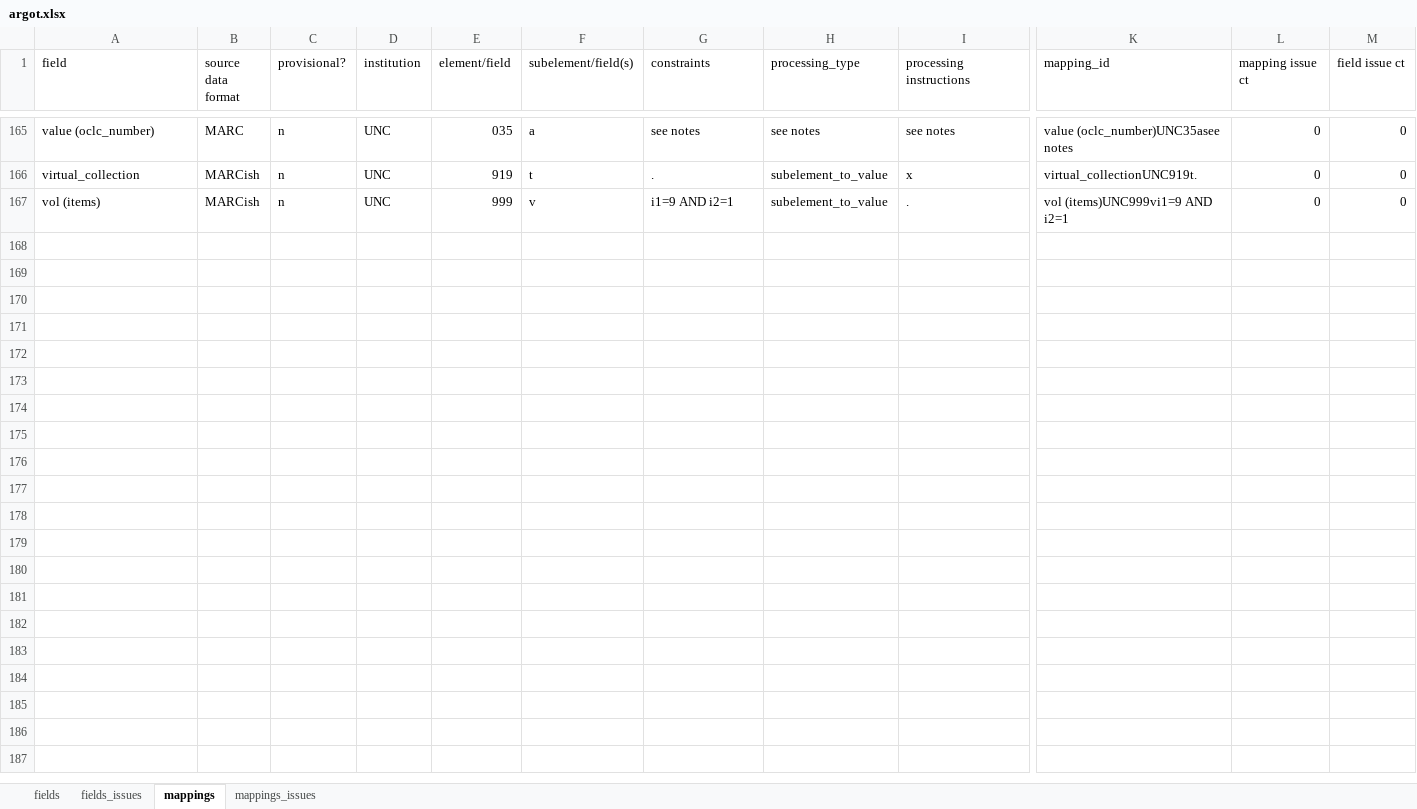
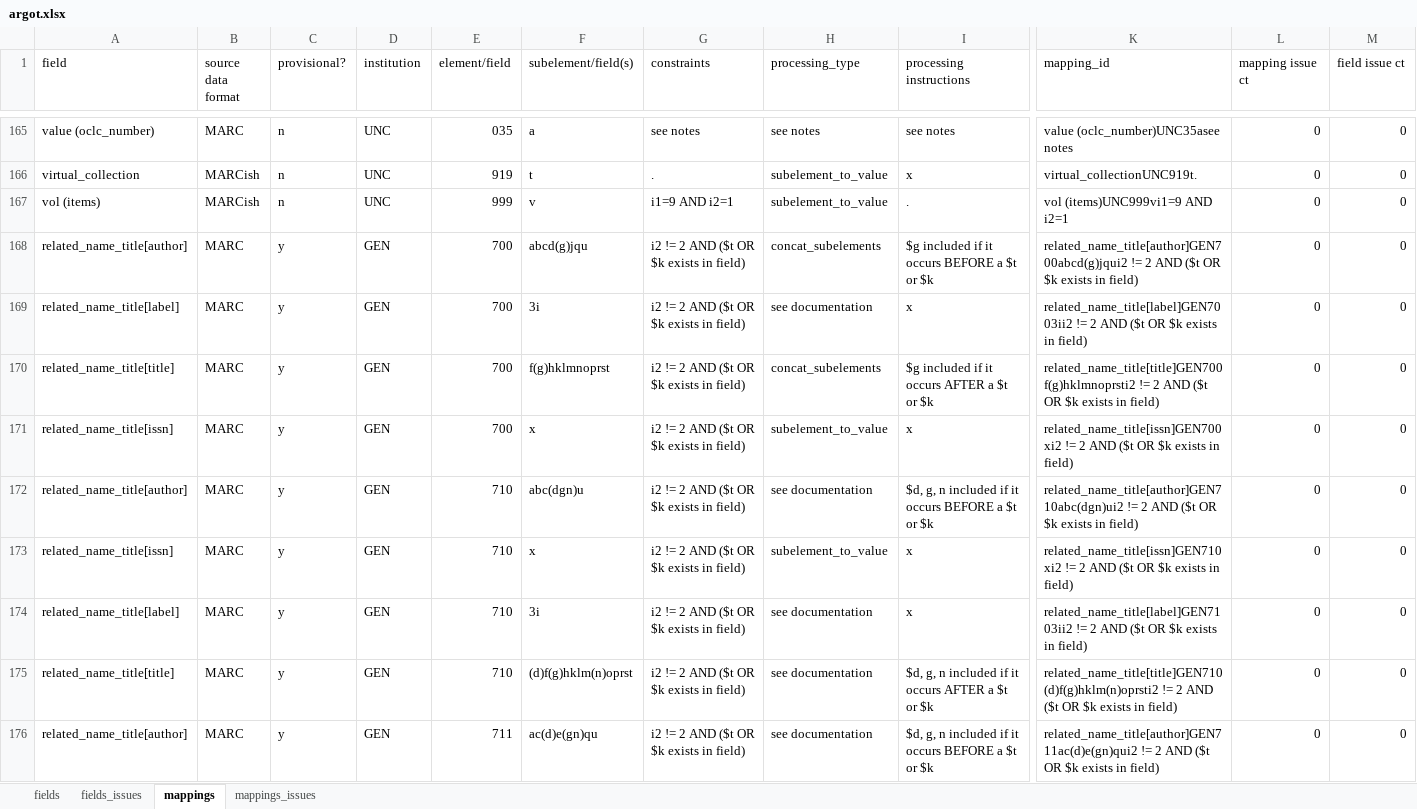
Before and after one commit to trln/data-documentation, an Excel workbook: argot/argot.xlsx, sheet mappings, drawn as a sheet; only a part is shown, gaps mark what is left out; values as stored, in another font and other column widths than the file's, no borders; conditional formats and table styles not drawn; rows hold the shown columns only; the diff covers the shown part only; the diff names each change by its address in the sheet, - before the commit and + after, or states it on an @@ line.

Commit message:
work on related_x

```diff
--- a/argot/argot.xlsx (sheet mappings)
+++ b/argot/argot.xlsx (sheet mappings)
+row 168: related_name_title[author] | MARC | y | GEN | 700 | abcd(g)jqu | i2 != 2 AND ($t OR $k exists in field) | concat_subelements | $g included if it occurs BEFORE a $t or $k | related_name_title[author]GEN700abcd(g)jqui2 != 2 AND ($t OR $k exists in field) | 0 | 0
+row 169: related_name_title[label] | MARC | y | GEN | 700 | 3i | i2 != 2 AND ($t OR $k exists in field) | see documentation | x | related_name_title[label]GEN7003ii2 != 2 AND ($t OR $k exists in field) | 0 | 0
+row 170: related_name_title[title] | MARC | y | GEN | 700 | f(g)hklmnoprst | i2 != 2 AND ($t OR $k exists in field) | concat_subelements | $g included if it occurs AFTER a $t or $k | related_name_title[title]GEN700f(g)hklmnoprsti2 != 2 AND ($t OR $k exists in field) | 0 | 0
+row 171: related_name_title[issn] | MARC | y | GEN | 700 | x | i2 != 2 AND ($t OR $k exists in field) | subelement_to_value | x | related_name_title[issn]GEN700xi2 != 2 AND ($t OR $k exists in field) | 0 | 0
+row 172: related_name_title[author] | MARC | y | GEN | 710 | abc(dgn)u | i2 != 2 AND ($t OR $k exists in field) | see documentation | $d, g, n included if it occurs BEFORE a $t or $k | related_name_title[author]GEN710abc(dgn)ui2 != 2 AND ($t OR $k exists in field) | 0 | 0
+row 173: related_name_title[issn] | MARC | y | GEN | 710 | x | i2 != 2 AND ($t OR $k exists in field) | subelement_to_value | x | related_name_title[issn]GEN710xi2 != 2 AND ($t OR $k exists in field) | 0 | 0
+row 174: related_name_title[label] | MARC | y | GEN | 710 | 3i | i2 != 2 AND ($t OR $k exists in field) | see documentation | x | related_name_title[label]GEN7103ii2 != 2 AND ($t OR $k exists in field) | 0 | 0
+row 175: related_name_title[title] | MARC | y | GEN | 710 | (d)f(g)hklm(n)oprst | i2 != 2 AND ($t OR $k exists in field) | see documentation | $d, g, n included if it occurs AFTER a $t or $k | related_name_title[title]GEN710(d)f(g)hklm(n)oprsti2 != 2 AND ($t OR $k exists in field) | 0 | 0
+row 176: related_name_title[author] | MARC | y | GEN | 711 | ac(d)e(gn)qu | i2 != 2 AND ($t OR $k exists in field) | see documentation | $d, g, n included if it occurs BEFORE a $t or $k | related_name_title[author]GEN711ac(d)e(gn)qui2 != 2 AND ($t OR $k exists in field) | 0 | 0
```
Also changed, not shown: 12 added rows and 3 edited cells elsewhere in this sheet, sheet fields, 3 other files.
